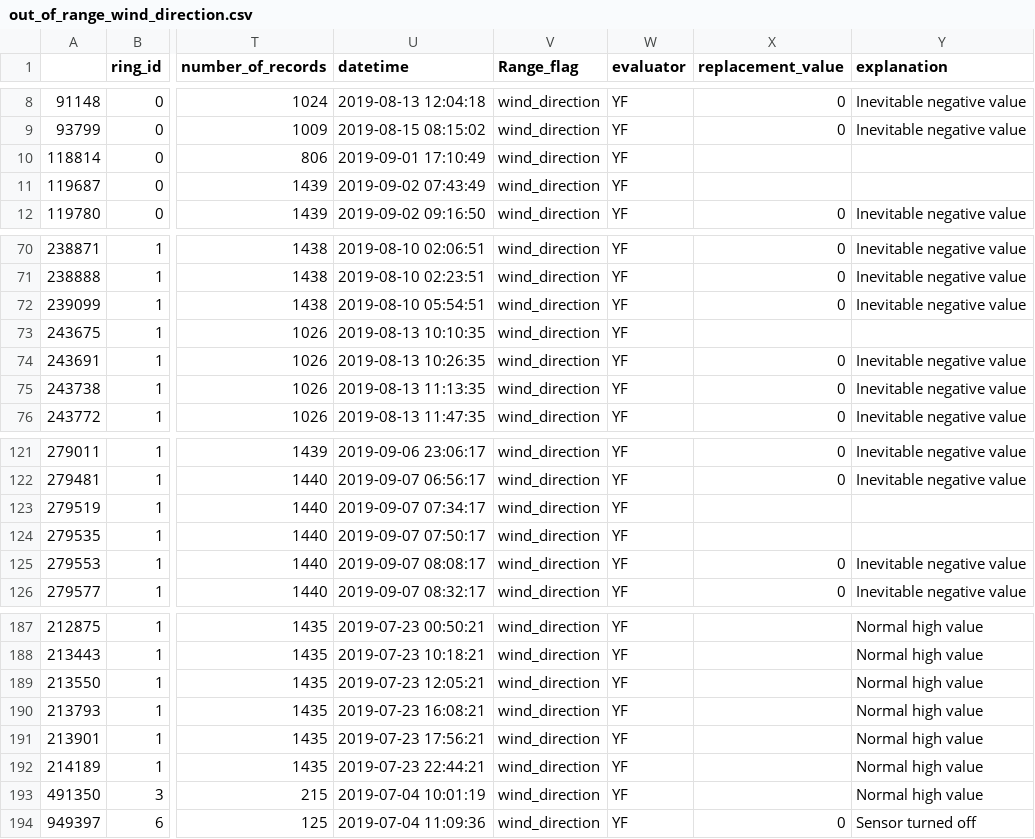
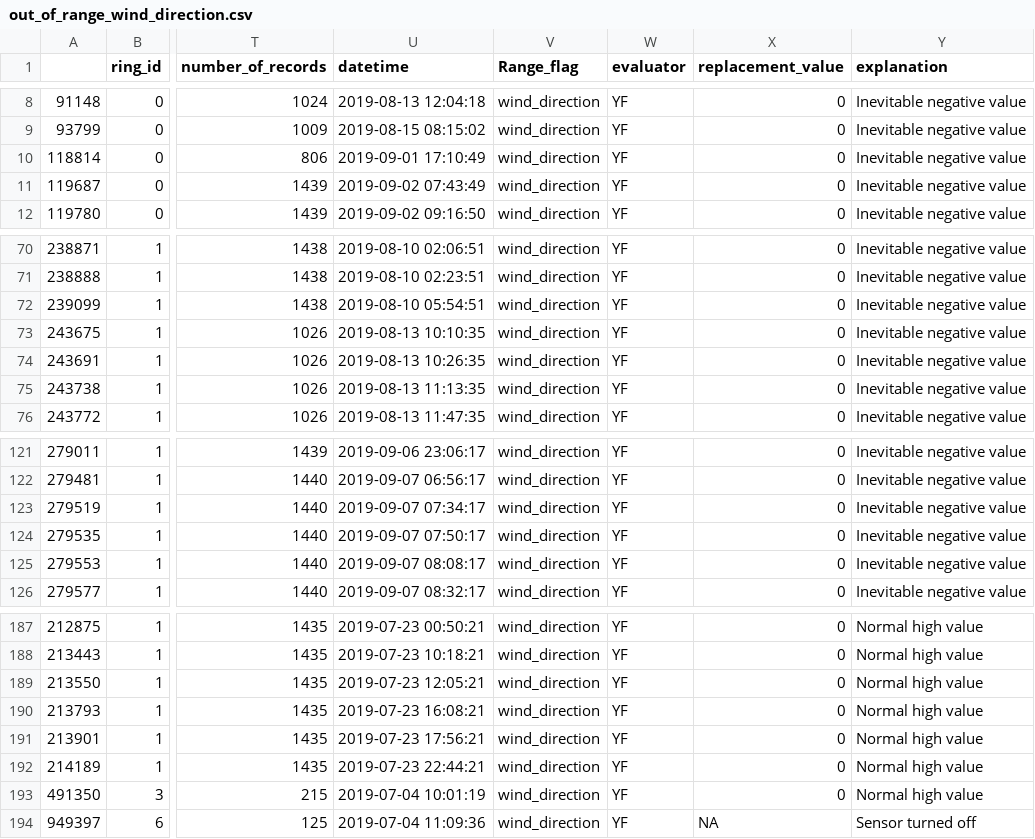
Before and after one commit to soyFACE/data-processing, a CSV file: out_of_range/out_of_range_wind_direction.csv, drawn as a sheet; only a part is shown, gaps mark what is left out; the diff covers the shown part only; the diff names each change by its address in the sheet, - before the commit and + after, or states it on an @@ line.

```diff
--- a/out_of_range/out_of_range_wind_direction.csv
+++ b/out_of_range/out_of_range_wind_direction.csv
-X10:X11 (replacement_value): (empty)
+X10:X11 (replacement_value): 0
-Y10:Y11 (explanation): (empty)
+Y10:Y11 (explanation): Inevitable negative value
-X73 (replacement_value): (empty)
+X73 (replacement_value): 0
-Y73 (explanation): (empty)
+Y73 (explanation): Inevitable negative value
-X123:X124 (replacement_value): (empty)
+X123:X124 (replacement_value): 0
-Y123:Y124 (explanation): (empty)
+Y123:Y124 (explanation): Inevitable negative value
-X187:X193 (replacement_value): (empty)
+X187:X193 (replacement_value): 0
-X194 (replacement_value): 0
+X194 (replacement_value): NA
```
Also changed, not shown: 54 edited cells elsewhere in this file, 1 other file.
